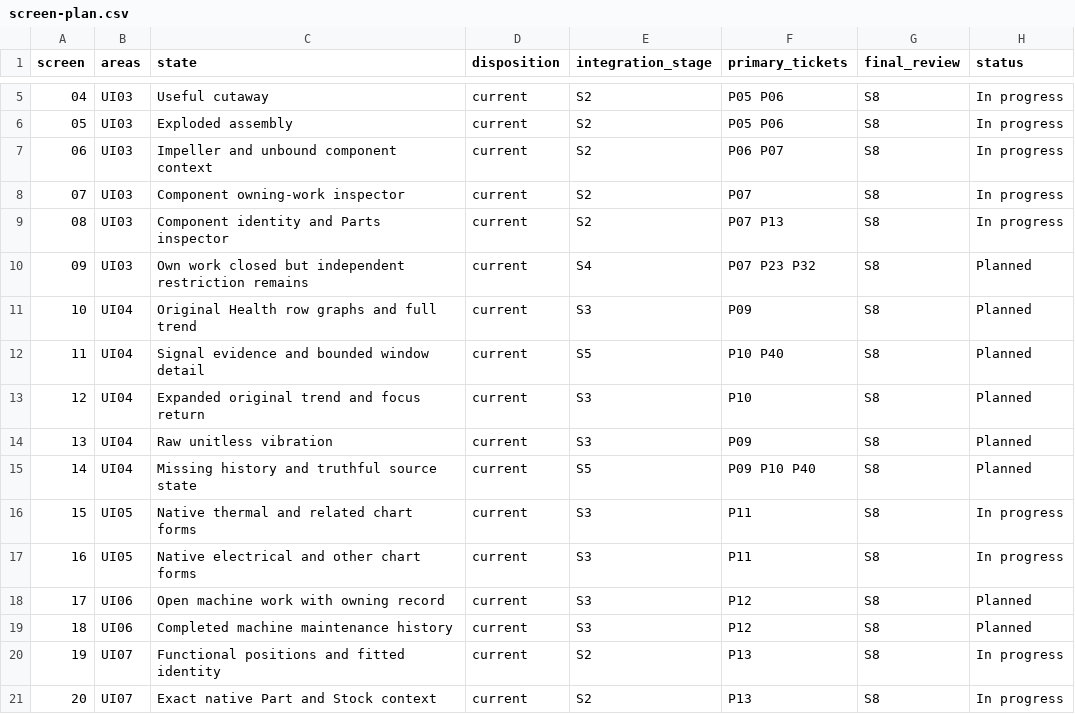
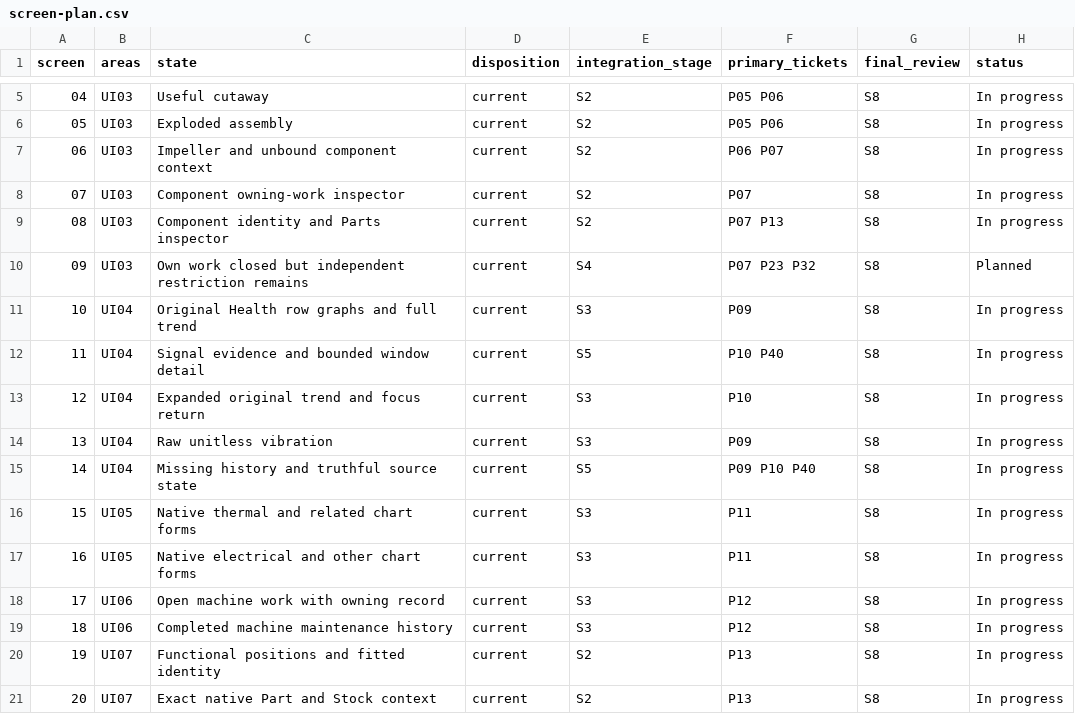
Before and after one commit to EQUA-AI/InvenTree, a CSV file: contrib/ui-ux/r6/screen-plan.csv, drawn as a sheet; only a part is shown, gaps mark what is left out; the diff covers the shown part only.

```diff
--- a/contrib/ui-ux/r6/screen-plan.csv
+++ b/contrib/ui-ux/r6/screen-plan.csv
@@ -10,11 +10,11 @@ screen,areas,state,disposition,integration_stage,primary_tickets,final_review,st
 09,UI03,Own work closed but independent restriction remains,current,S4,P07 P23 P32,S8,Planned
-10,UI04,Original Health row graphs and full trend,current,S3,P09,S8,Planned
-11,UI04,Signal evidence and bounded window detail,current,S5,P10 P40,S8,Planned
-12,UI04,Expanded original trend and focus return,current,S3,P10,S8,Planned
-13,UI04,Raw unitless vibration,current,S3,P09,S8,Planned
-14,UI04,Missing history and truthful source state,current,S5,P09 P10 P40,S8,Planned
+10,UI04,Original Health row graphs and full trend,current,S3,P09,S8,In progress
+11,UI04,Signal evidence and bounded window detail,current,S5,P10 P40,S8,In progress
+12,UI04,Expanded original trend and focus return,current,S3,P10,S8,In progress
+13,UI04,Raw unitless vibration,current,S3,P09,S8,In progress
+14,UI04,Missing history and truthful source state,current,S5,P09 P10 P40,S8,In progress
 15,UI05,Native thermal and related chart forms,current,S3,P11,S8,In progress
 16,UI05,Native electrical and other chart forms,current,S3,P11,S8,In progress
-17,UI06,Open machine work with owning record,current,S3,P12,S8,Planned
-18,UI06,Completed machine maintenance history,current,S3,P12,S8,Planned
+17,UI06,Open machine work with owning record,current,S3,P12,S8,In progress
+18,UI06,Completed machine maintenance history,current,S3,P12,S8,In progress
 19,UI07,Functional positions and fitted identity,current,S2,P13,S8,In progress
```
Also changed, not shown: 9 edited cells elsewhere in this file, contrib/ui-ux/r6/sprint-backlog.csv, 6 other files.
